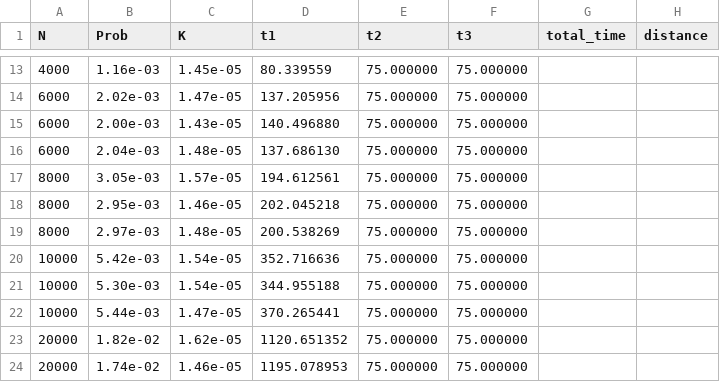
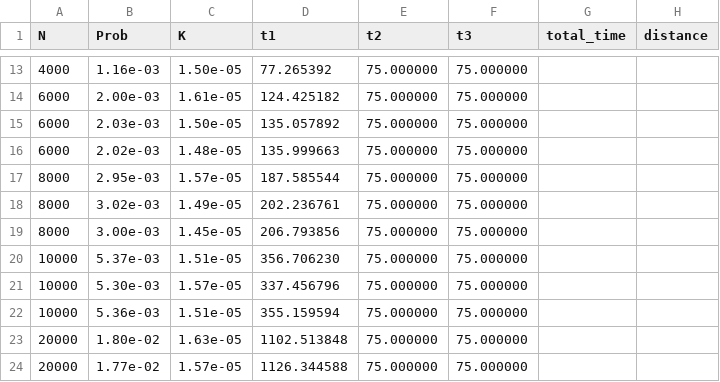
Before and after one commit to lanl/MATAR, a CSV file: results/sparse/matVec_turing.csv, drawn as a sheet; only a part is shown, gaps mark what is left out; the diff covers the shown part only.

```diff
--- a/results/sparse/matVec_turing.csv
+++ b/results/sparse/matVec_turing.csv
@@ -13,12 +13,12 @@ N, Prob, K, t1, t2, t3, total_time, distance
-4000, 1.16e-03, 1.45e-05, 80.339559, 75.000000, 75.000000
-6000, 2.02e-03, 1.47e-05, 137.205956, 75.000000, 75.000000
-6000, 2.00e-03, 1.43e-05, 140.496880, 75.000000, 75.000000
-6000, 2.04e-03, 1.48e-05, 137.686130, 75.000000, 75.000000
-8000, 3.05e-03, 1.57e-05, 194.612561, 75.000000, 75.000000
-8000, 2.95e-03, 1.46e-05, 202.045218, 75.000000, 75.000000
-8000, 2.97e-03, 1.48e-05, 200.538269, 75.000000, 75.000000
-10000, 5.42e-03, 1.54e-05, 352.716636, 75.000000, 75.000000
-10000, 5.30e-03, 1.54e-05, 344.955188, 75.000000, 75.000000
-10000, 5.44e-03, 1.47e-05, 370.265441, 75.000000, 75.000000
-20000, 1.82e-02, 1.62e-05, 1120.651352, 75.000000, 75.000000
-20000, 1.74e-02, 1.46e-05, 1195.078953, 75.000000, 75.000000
+4000, 1.16e-03, 1.50e-05, 77.265392, 75.000000, 75.000000
+6000, 2.00e-03, 1.61e-05, 124.425182, 75.000000, 75.000000
+6000, 2.03e-03, 1.50e-05, 135.057892, 75.000000, 75.000000
+6000, 2.02e-03, 1.48e-05, 135.999663, 75.000000, 75.000000
+8000, 2.95e-03, 1.57e-05, 187.585544, 75.000000, 75.000000
+8000, 3.02e-03, 1.49e-05, 202.236761, 75.000000, 75.000000
+8000, 3.00e-03, 1.45e-05, 206.793856, 75.000000, 75.000000
+10000, 5.37e-03, 1.51e-05, 356.706230, 75.000000, 75.000000
+10000, 5.30e-03, 1.57e-05, 337.456796, 75.000000, 75.000000
+10000, 5.36e-03, 1.51e-05, 355.159594, 75.000000, 75.000000
+20000, 1.80e-02, 1.63e-05, 1102.513848, 75.000000, 75.000000
+20000, 1.77e-02, 1.57e-05, 1126.344588, 75.000000, 75.000000
```
Also changed, not shown: 65 edited cells elsewhere in this file, 12 other files.
